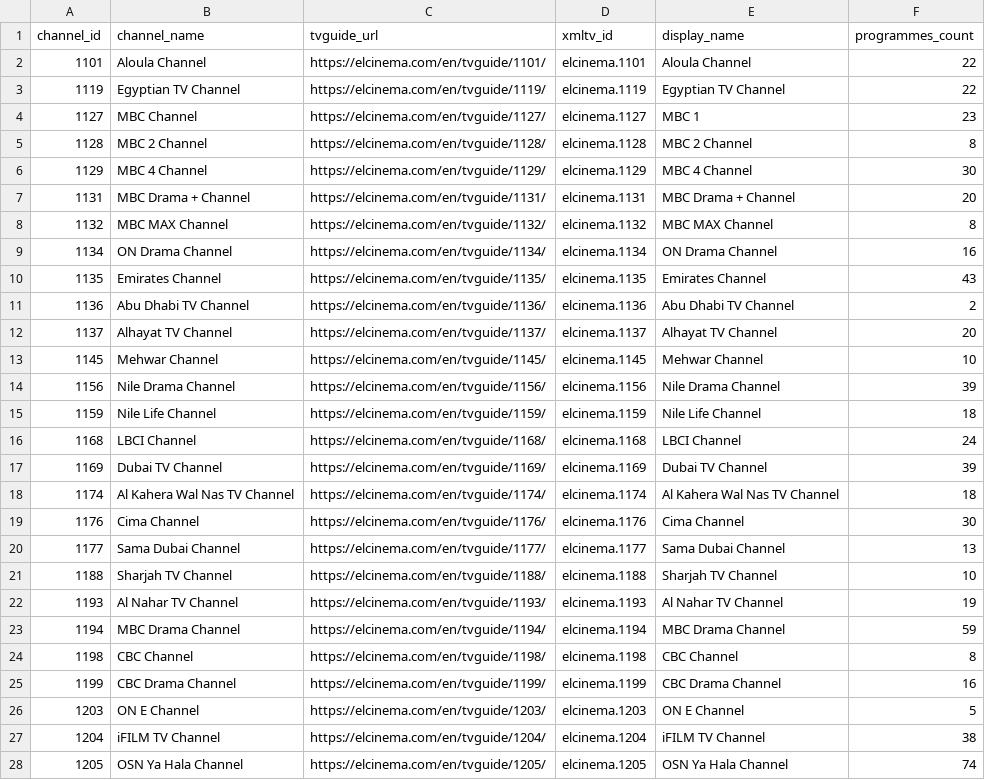
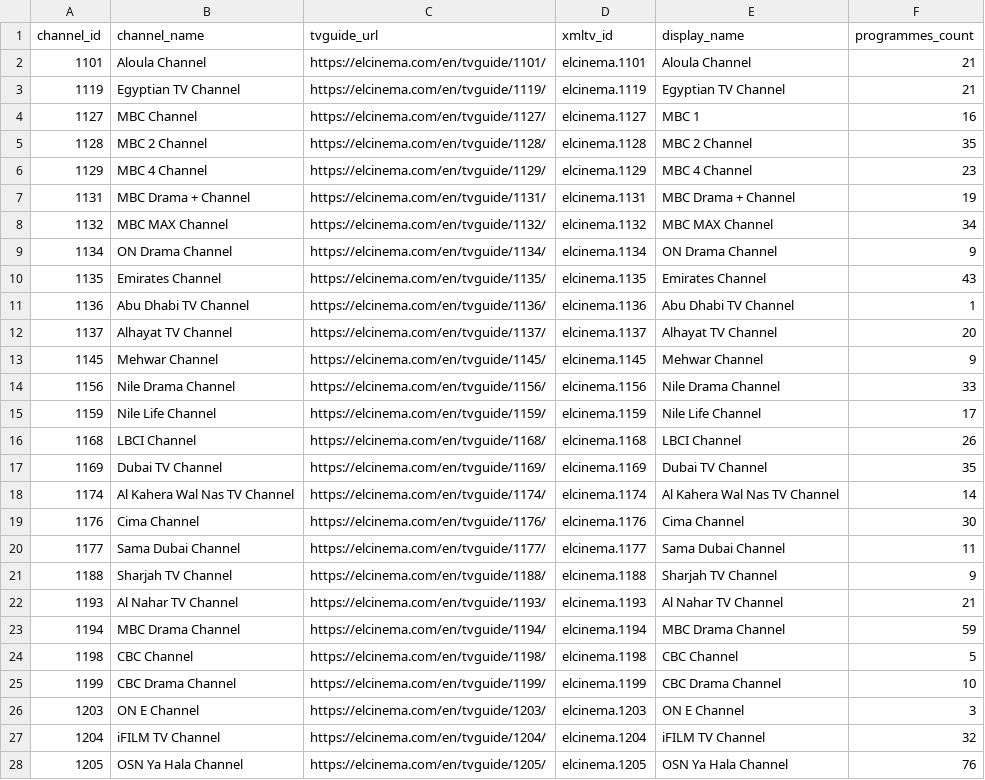
Before and after one commit to DzGreenServices/DZGreen-EPG, a CSV file: docs/ElCinema-Channel-Mapping.csv, drawn as a sheet; only a part is shown; the diff covers the shown part only.

```diff
--- a/docs/ElCinema-Channel-Mapping.csv
+++ b/docs/ElCinema-Channel-Mapping.csv
@@ -1,28 +1,28 @@
 channel_id,channel_name,tvguide_url,xmltv_id,display_name,programmes_count
-1101,Aloula Channel,https://elcinema.com/en/tvguide/1101/,elcinema.1101,Aloula Channel,22
-1119,Egyptian TV Channel,https://elcinema.com/en/tvguide/1119/,elcinema.1119,Egyptian TV Channel,22
-1127,MBC Channel,https://elcinema.com/en/tvguide/1127/,elcinema.1127,MBC 1,23
-1128,MBC 2 Channel,https://elcinema.com/en/tvguide/1128/,elcinema.1128,MBC 2 Channel,8
-1129,MBC 4 Channel,https://elcinema.com/en/tvguide/1129/,elcinema.1129,MBC 4 Channel,30
-1131,MBC Drama + Channel,https://elcinema.com/en/tvguide/1131/,elcinema.1131,MBC Drama + Channel,20
-1132,MBC MAX Channel,https://elcinema.com/en/tvguide/1132/,elcinema.1132,MBC MAX Channel,8
-1134,ON Drama Channel,https://elcinema.com/en/tvguide/1134/,elcinema.1134,ON Drama Channel,16
+1101,Aloula Channel,https://elcinema.com/en/tvguide/1101/,elcinema.1101,Aloula Channel,21
+1119,Egyptian TV Channel,https://elcinema.com/en/tvguide/1119/,elcinema.1119,Egyptian TV Channel,21
+1127,MBC Channel,https://elcinema.com/en/tvguide/1127/,elcinema.1127,MBC 1,16
+1128,MBC 2 Channel,https://elcinema.com/en/tvguide/1128/,elcinema.1128,MBC 2 Channel,35
+1129,MBC 4 Channel,https://elcinema.com/en/tvguide/1129/,elcinema.1129,MBC 4 Channel,23
+1131,MBC Drama + Channel,https://elcinema.com/en/tvguide/1131/,elcinema.1131,MBC Drama + Channel,19
+1132,MBC MAX Channel,https://elcinema.com/en/tvguide/1132/,elcinema.1132,MBC MAX Channel,34
+1134,ON Drama Channel,https://elcinema.com/en/tvguide/1134/,elcinema.1134,ON Drama Channel,9
 1135,Emirates Channel,https://elcinema.com/en/tvguide/1135/,elcinema.1135,Emirates Channel,43
-1136,Abu Dhabi TV Channel,https://elcinema.com/en/tvguide/1136/,elcinema.1136,Abu Dhabi TV Channel,2
+1136,Abu Dhabi TV Channel,https://elcinema.com/en/tvguide/1136/,elcinema.1136,Abu Dhabi TV Channel,1
 1137,Alhayat TV Channel,https://elcinema.com/en/tvguide/1137/,elcinema.1137,Alhayat TV Channel,20
-1145,Mehwar Channel,https://elcinema.com/en/tvguide/1145/,elcinema.1145,Mehwar Channel,10
-1156,Nile Drama Channel,https://elcinema.com/en/tvguide/1156/,elcinema.1156,Nile Drama Channel,39
-1159,Nile Life Channel,https://elcinema.com/en/tvguide/1159/,elcinema.1159,Nile Life Channel,18
-1168,LBCI Channel,https://elcinema.com/en/tvguide/1168/,elcinema.1168,LBCI Channel,24
-1169,Dubai TV Channel,https://elcinema.com/en/tvguide/1169/,elcinema.1169,Dubai TV Channel,39
-1174,Al Kahera Wal Nas TV Channel,https://elcinema.com/en/tvguide/1174/,elcinema.1174,Al Kahera Wal Nas TV Channel,18
+1145,Mehwar Channel,https://elcinema.com/en/tvguide/1145/,elcinema.1145,Mehwar Channel,9
+1156,Nile Drama Channel,https://elcinema.com/en/tvguide/1156/,elcinema.1156,Nile Drama Channel,33
+1159,Nile Life Channel,https://elcinema.com/en/tvguide/1159/,elcinema.1159,Nile Life Channel,17
+1168,LBCI Channel,https://elcinema.com/en/tvguide/1168/,elcinema.1168,LBCI Channel,26
+1169,Dubai TV Channel,https://elcinema.com/en/tvguide/1169/,elcinema.1169,Dubai TV Channel,35
+1174,Al Kahera Wal Nas TV Channel,https://elcinema.com/en/tvguide/1174/,elcinema.1174,Al Kahera Wal Nas TV Channel,14
 1176,Cima Channel,https://elcinema.com/en/tvguide/1176/,elcinema.1176,Cima Channel,30
-1177,Sama Dubai Channel,https://elcinema.com/en/tvguide/1177/,elcinema.1177,Sama Dubai Channel,13
-1188,Sharjah TV Channel,https://elcinema.com/en/tvguide/1188/,elcinema.1188,Sharjah TV Channel,10
-1193,Al Nahar TV Channel,https://elcinema.com/en/tvguide/1193/,elcinema.1193,Al Nahar TV Channel,19
+1177,Sama Dubai Channel,https://elcinema.com/en/tvguide/1177/,elcinema.1177,Sama Dubai Channel,11
+1188,Sharjah TV Channel,https://elcinema.com/en/tvguide/1188/,elcinema.1188,Sharjah TV Channel,9
+1193,Al Nahar TV Channel,https://elcinema.com/en/tvguide/1193/,elcinema.1193,Al Nahar TV Channel,21
 1194,MBC Drama Channel,https://elcinema.com/en/tvguide/1194/,elcinema.1194,MBC Drama Channel,59
-1198,CBC Channel,https://elcinema.com/en/tvguide/1198/,elcinema.1198,CBC Channel,8
-1199,CBC Drama Channel,https://elcinema.com/en/tvguide/1199/,elcinema.1199,CBC Drama Channel,16
-1203,ON E Channel,https://elcinema.com/en/tvguide/1203/,elcinema.1203,ON E Channel,5
-1204,iFILM TV Channel,https://elcinema.com/en/tvguide/1204/,elcinema.1204,iFILM TV Channel,38
-1205,OSN Ya Hala Channel,https://elcinema.com/en/tvguide/1205/,elcinema.1205,OSN Ya Hala Channel,74
+1198,CBC Channel,https://elcinema.com/en/tvguide/1198/,elcinema.1198,CBC Channel,5
+1199,CBC Drama Channel,https://elcinema.com/en/tvguide/1199/,elcinema.1199,CBC Drama Channel,10
+1203,ON E Channel,https://elcinema.com/en/tvguide/1203/,elcinema.1203,ON E Channel,3
+1204,iFILM TV Channel,https://elcinema.com/en/tvguide/1204/,elcinema.1204,iFILM TV Channel,32
+1205,OSN Ya Hala Channel,https://elcinema.com/en/tvguide/1205/,elcinema.1205,OSN Ya Hala Channel,76
```
Also changed, not shown: 3 added rows and 58 edited cells elsewhere in this file, 1 other file.
